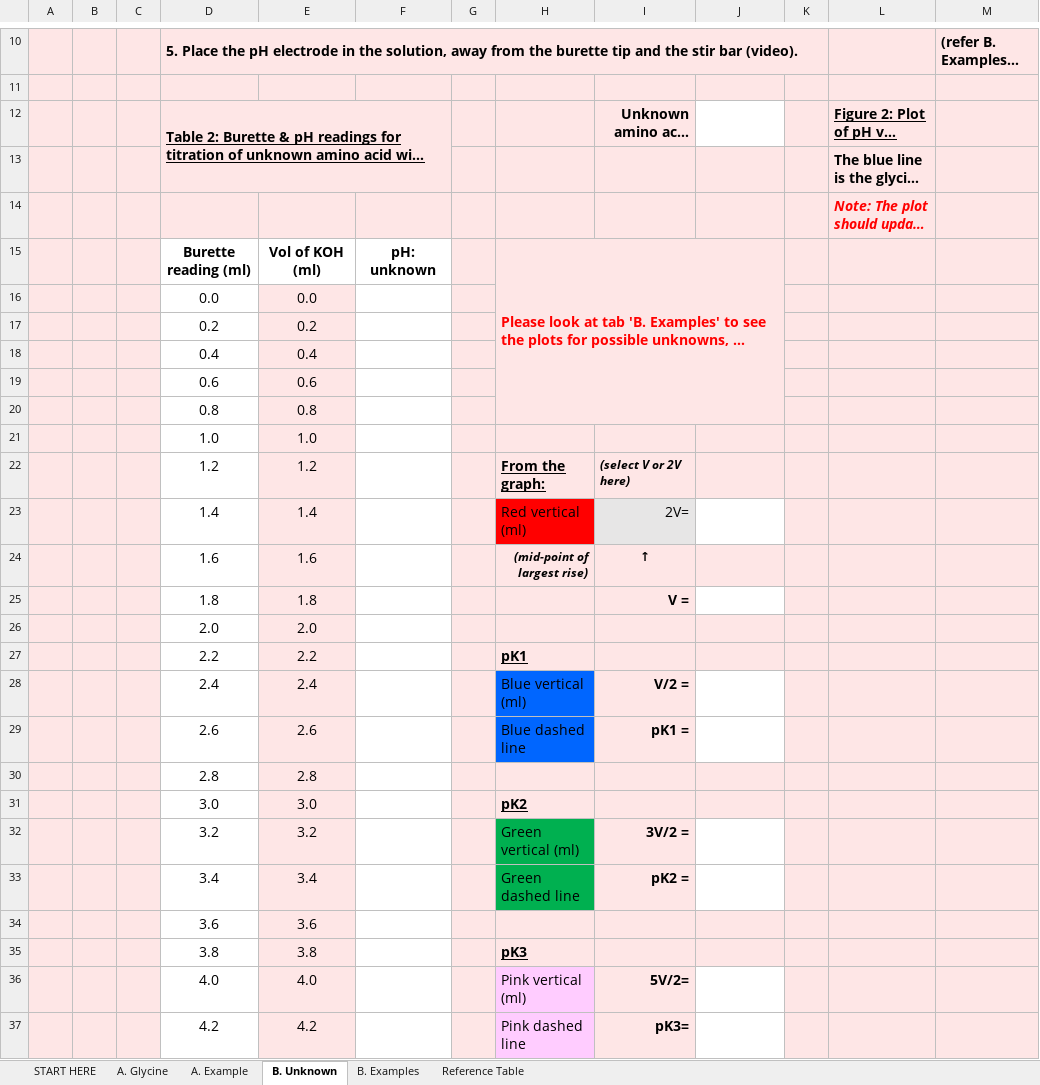
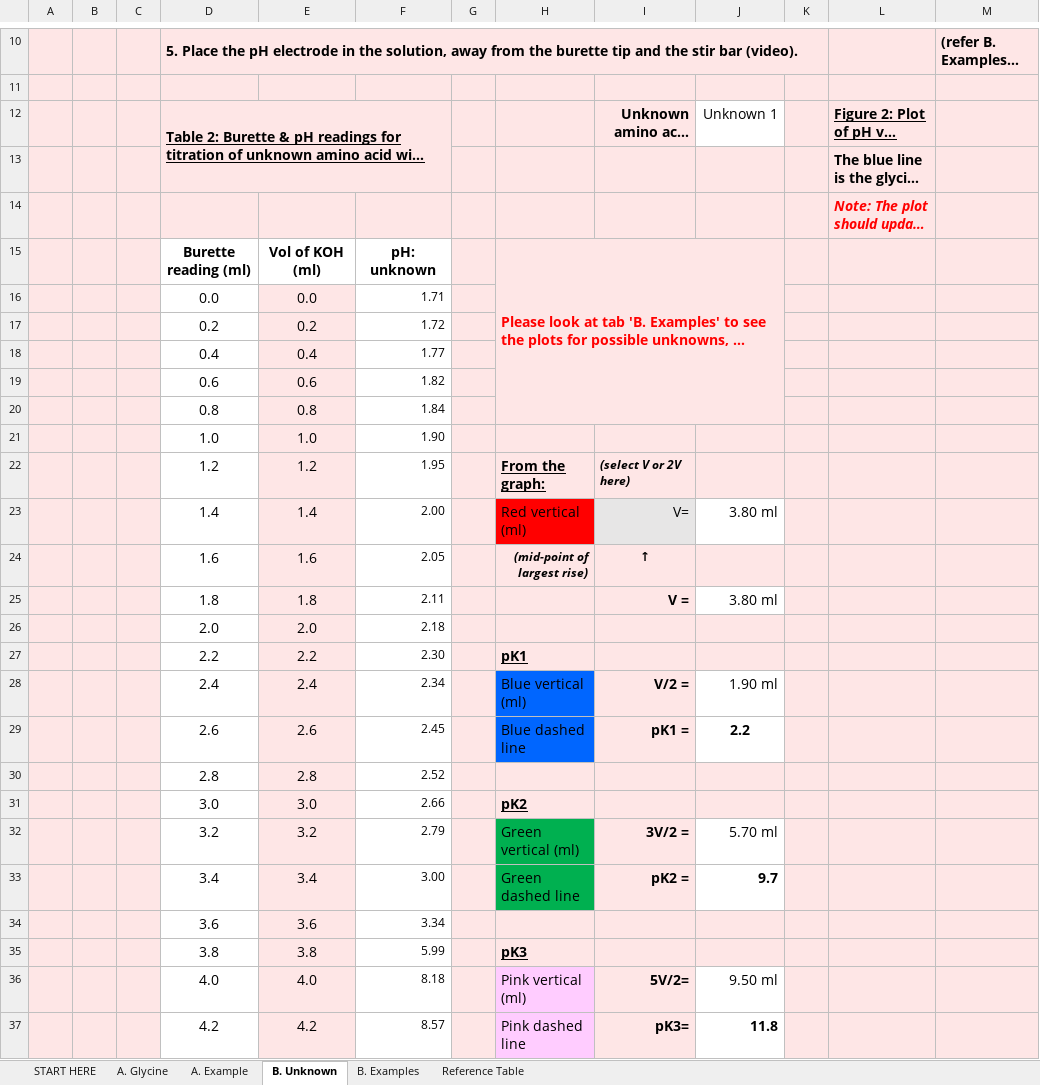
Before and after one commit to stellalim/2022-Session-1, an Excel workbook: BMOL2201/Practicals/Prac 1/Prac1-data-2022.xlsx, sheet B. Unknown, drawn as a sheet; only a part is shown, gaps mark what is left out; long unchanged cells end in …; values as stored, in another font and other column widths than the file's, no borders; charts and pictures and conditional formats and table styles not drawn; the diff covers the shown part only; the diff names each change by its address in the sheet, - before the commit and + after, or states it on an @@ line.

```diff
--- a/BMOL2201/Practicals/Prac 1/Prac1-data-2022.xlsx (sheet B. Unknown)
+++ b/BMOL2201/Practicals/Prac 1/Prac1-data-2022.xlsx (sheet B. Unknown)
-J12: (empty)
+J12: Unknown 1
-F16: (empty)
+F16: 1.71
-F17: (empty)
+F17: 1.72
-F18: (empty)
+F18: 1.77
-F19: (empty)
+F19: 1.82
-F20: (empty)
+F20: 1.84
-F21: (empty)
+F21: 1.90
-F22: (empty)
+F22: 1.95
-F23: (empty)
+F23: 2.00
-I23: 2V=
+I23: V=
-J23: (empty)
+J23: 3.80 ml
-F24: (empty)
+F24: 2.05
-F25: (empty)
+F25: 2.11
-J25: (empty)
+J25: 3.80 ml
-F26: (empty)
+F26: 2.18
-F27: (empty)
+F27: 2.30
-F28: (empty)
+F28: 2.34
-J28: (empty)
+J28: 1.90 ml
-F29: (empty)
+F29: 2.45
-J29: (empty)
+J29: 2.2
-F30: (empty)
+F30: 2.52
-F31: (empty)
+F31: 2.66
-F32: (empty)
+F32: 2.79
-J32: (empty)
+J32: 5.70 ml
-F33: (empty)
+F33: 3.00
-J33: (empty)
+J33: 9.7
-F34: (empty)
+F34: 3.34
-F35: (empty)
+F35: 5.99
-F36: (empty)
+F36: 8.18
-J36: (empty)
+J36: 9.50 ml
-F37: (empty)
+F37: 8.57
-J37: (empty)
+J37: 11.8
```
Also changed, not shown: 58 edited cells elsewhere in this sheet, sheet A. Glycine, sheet START HERE, charts or pictures, 15 other files.
